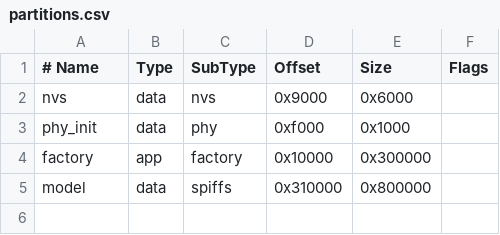
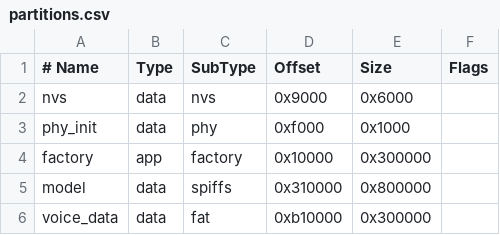
Before and after one commit to qiuhonggang/ESP32-DeepSeek-Rover, a CSV file: partitions.csv, drawn as a sheet; the diff names each change by its address in the sheet, - before the commit and + after, or states it on an @@ line.

```diff
--- a/partitions.csv
+++ b/partitions.csv
+row 6: voice_data | data | fat | 0xb10000 | 0x300000
```
Also changed, not shown: 16 other files.
